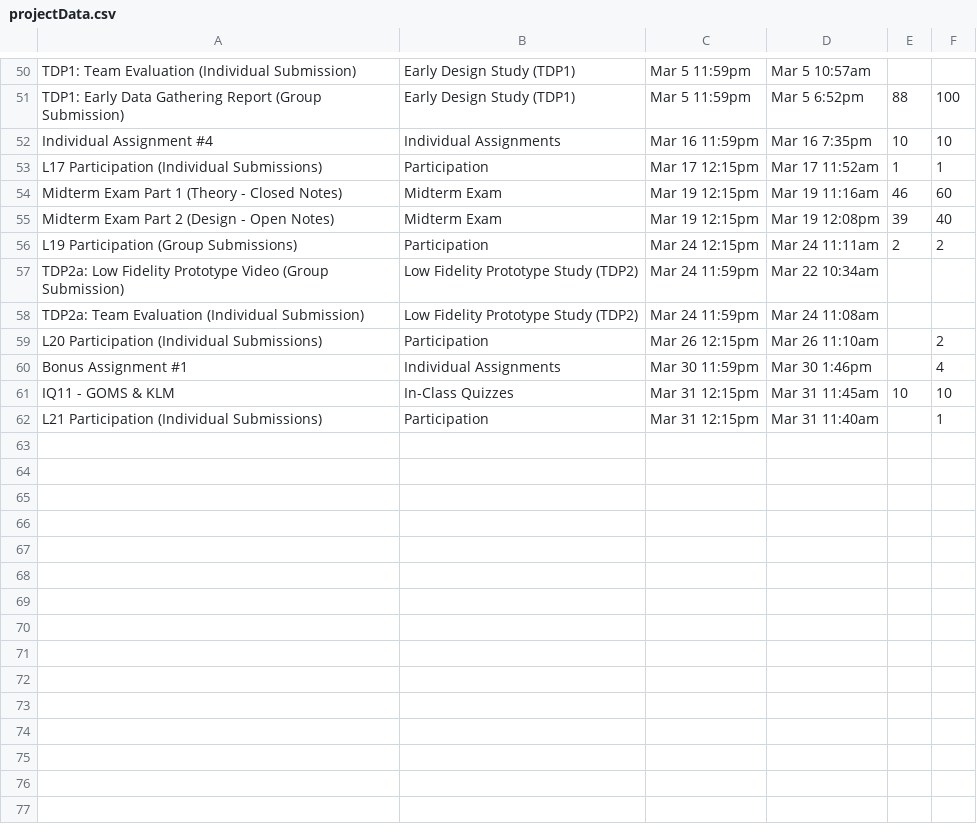
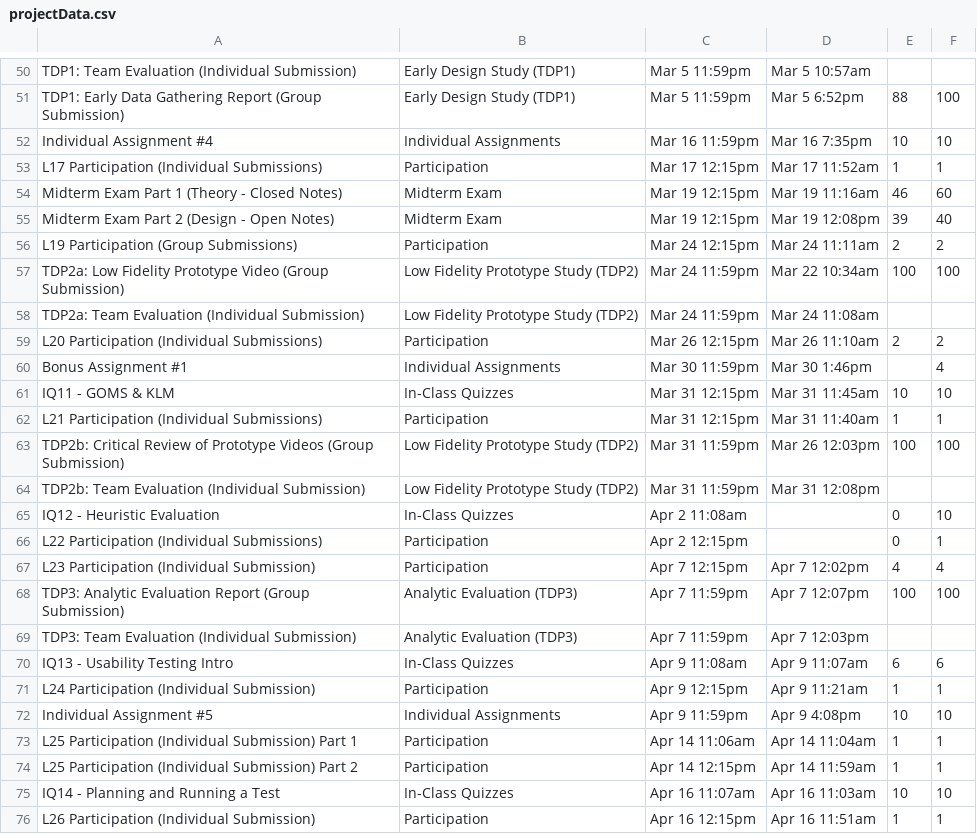
Before and after one commit to JoeEMoore/DataScienceFinalProject, a CSV file: projectData.csv, drawn as a sheet; only a part is shown, gaps mark what is left out; the diff covers the shown part only.

```diff
--- a/projectData.csv
+++ b/projectData.csv
@@ -56,7 +56,21 @@ Midterm Exam Part 2 (Design - Open Notes),Midterm Exam,Mar 19 12:15pm,Mar 19 12:
 L19 Participation (Group Submissions),Participation,Mar 24 12:15pm,Mar 24 11:11am,2,2
-TDP2a: Low Fidelity Prototype Video (Group Submission),Low Fidelity Prototype Study (TDP2),Mar 24 11:59pm,Mar 22 10:34am,,
+TDP2a: Low Fidelity Prototype Video (Group Submission),Low Fidelity Prototype Study (TDP2),Mar 24 11:59pm,Mar 22 10:34am,100,100
 TDP2a: Team Evaluation (Individual Submission),Low Fidelity Prototype Study (TDP2),Mar 24 11:59pm,Mar 24 11:08am,,
-L20 Participation (Individual Submissions),Participation,Mar 26 12:15pm,Mar 26 11:10am,,2
+L20 Participation (Individual Submissions),Participation,Mar 26 12:15pm,Mar 26 11:10am,2,2
 Bonus Assignment #1,Individual Assignments,Mar 30 11:59pm,Mar 30 1:46pm,,4
 IQ11 - GOMS & KLM,In-Class Quizzes,Mar 31 12:15pm,Mar 31 11:45am,10,10
-L21 Participation (Individual Submissions),Participation,Mar 31 12:15pm,Mar 31 11:40am,,1
+L21 Participation (Individual Submissions),Participation,Mar 31 12:15pm,Mar 31 11:40am,1,1
+TDP2b: Critical Review of Prototype Videos (Group Submission),Low Fidelity Prototype Study (TDP2),Mar 31 11:59pm,Mar 26 12:03pm,100,100
+TDP2b: Team Evaluation (Individual Submission),Low Fidelity Prototype Study (TDP2),Mar 31 11:59pm,Mar 31 12:08pm,,
+IQ12 - Heuristic Evaluation,In-Class Quizzes,Apr 2 11:08am,,0,10
+L22 Participation (Individual Submissions),Participation,Apr 2 12:15pm,,0,1
+L23 Participation (Individual Submission),Participation,Apr 7 12:15pm,Apr 7 12:02pm,4,4
+TDP3: Analytic Evaluation Report (Group Submission),Analytic Evaluation (TDP3),Apr 7 11:59pm,Apr 7 12:07pm,100,100
+TDP3: Team Evaluation (Individual Submission),Analytic Evaluation (TDP3),Apr 7 11:59pm,Apr 7 12:03pm,,
+IQ13 - Usability Testing Intro,In-Class Quizzes,Apr 9 11:08am,Apr 9 11:07am,6,6
+L24 Participation (Individual Submission),Participation,Apr 9 12:15pm,Apr 9 11:21am,1,1
+Individual Assignment #5,Individual Assignments,Apr 9 11:59pm,Apr 9 4:08pm,10,10
+L25 Participation (Individual Submission) Part 1,Participation,Apr 14 11:06am,Apr 14 11:04am,1,1
+L25 Participation (Individual Submission) Part 2,Participation,Apr 14 12:15pm,Apr 14 11:59am,1,1
+IQ14 - Planning and Running a Test,In-Class Quizzes,Apr 16 11:07am,Apr 16 11:03am,10,10
+L26 Participation (Individual Submission),Participation,Apr 16 12:15pm,Apr 16 11:51am,1,1
```
Also changed, not shown: 17 added rows and 6 edited cells elsewhere in this file, cleaned_grades.csv, 3 other files.
